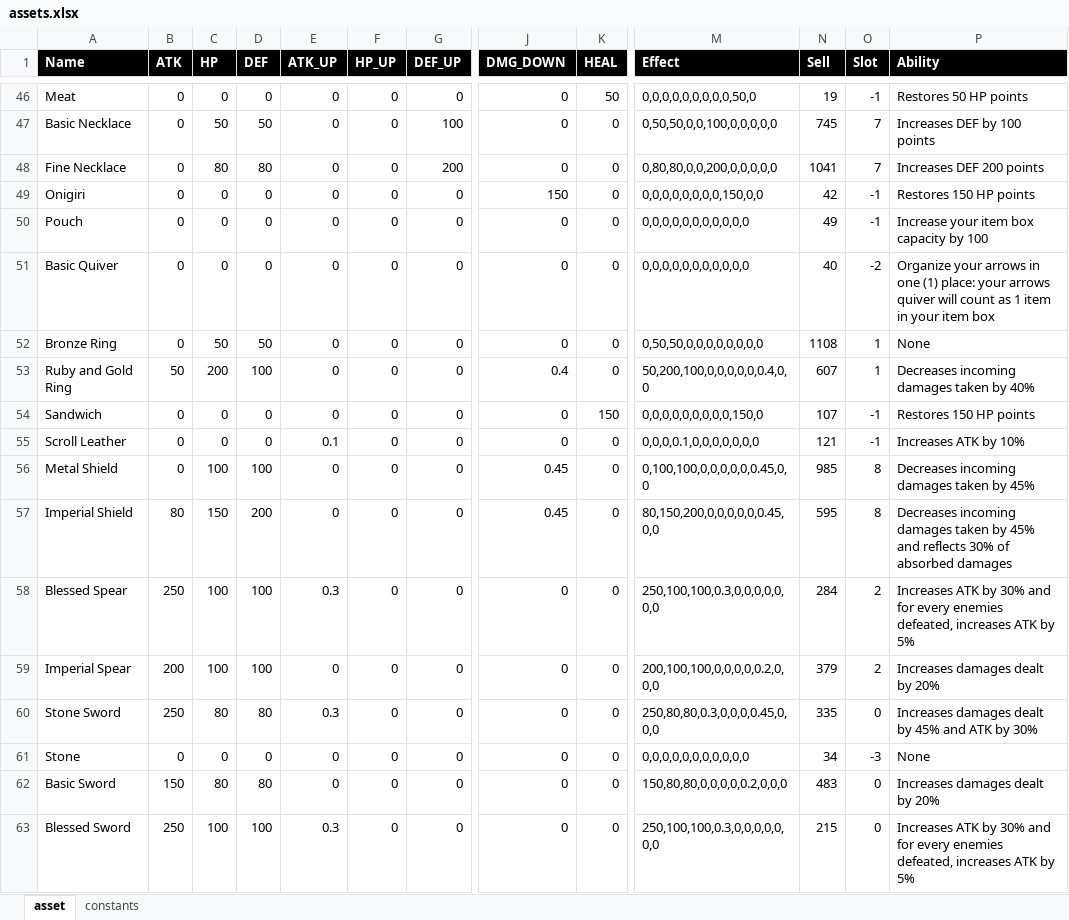
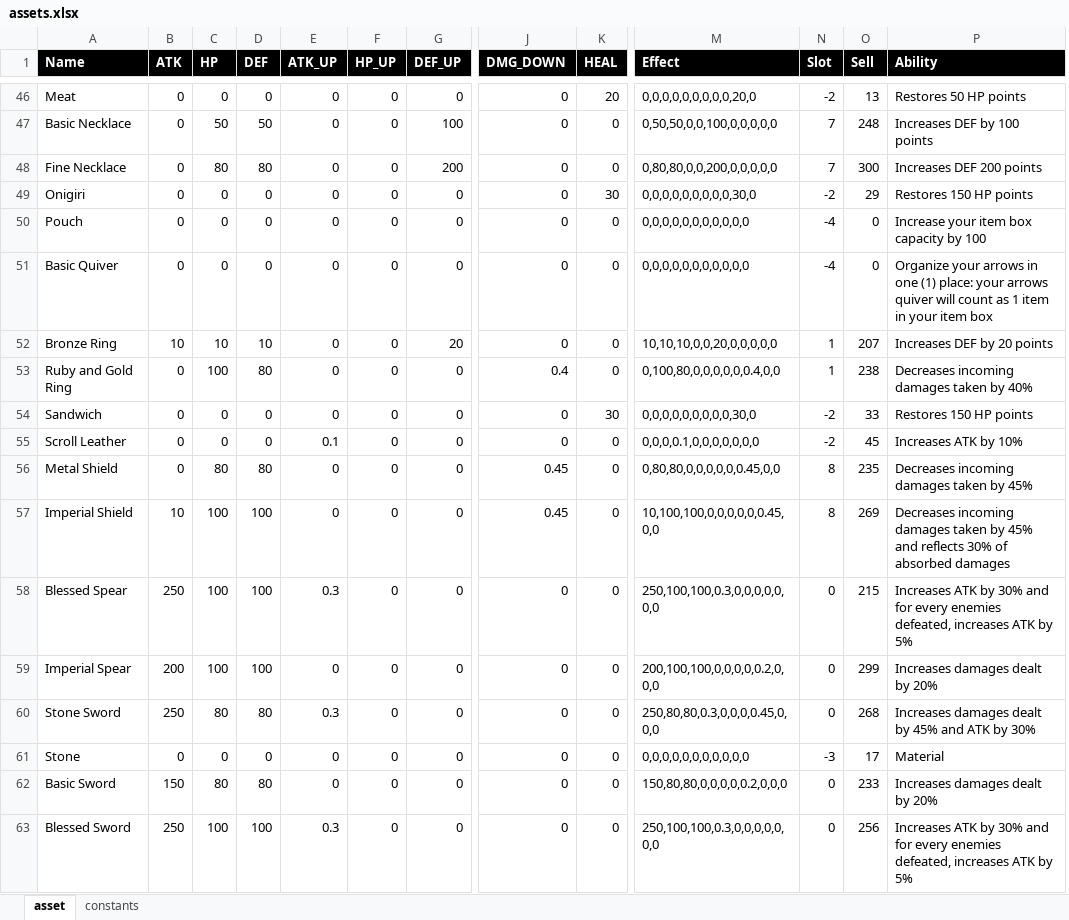
Before and after one commit to duongthanhbao55/JavaGame, an Excel workbook: assets.xlsx, sheet asset, drawn as a sheet; only a part is shown, gaps mark what is left out; values as stored, in another font and other column widths than the file's, no borders; table styles not drawn; removed rows and columns are numbered as before the commit, all else as after; the diff covers the shown part only; the diff names each change by its address in the sheet, - before the commit and + after, or states it on an @@ line.

Commit message:
assets: add coin

```diff
--- a/assets.xlsx (sheet asset)
+++ b/assets.xlsx (sheet asset)
-column N (Sell), rows 46-63: 19 | 745 | 1041 | 42 | 49 | 40 | 1108 | 607 | 107 | 121 | 985 | 595 | 284 | 379 | 335 | 34 | 483 | 215
+column O (Sell), rows 46-63: 13 | 248 | 300 | 29 | 0 | 0 | 207 | 238 | 33 | 45 | 235 | 269 | 215 | 299 | 268 | 17 | 233 | 256
-K46 (HEAL): 50
+K46 (HEAL): 20
-M46 (Effect): 0,0,0,0,0,0,0,0,0,50,0
+M46 (Effect): 0,0,0,0,0,0,0,0,0,20,0
-N46 (Slot): -1
+N46 (Slot): -2
-J49 (DMG_DOWN): 150
+J49 (DMG_DOWN): 0
-K49 (HEAL): 0
+K49 (HEAL): 30
-M49 (Effect): 0,0,0,0,0,0,0,0,150,0,0
+M49 (Effect): 0,0,0,0,0,0,0,0,0,30,0
-N49 (Slot): -1
+N49 (Slot): -2
-N50 (Slot): -1
+N50 (Slot): -4
-N51 (Slot): -2
+N51 (Slot): -4
-B52 (ATK): 0
+B52 (ATK): 10
-C52 (HP): 50
+C52 (HP): 10
-D52 (DEF): 50
+D52 (DEF): 10
-G52 (DEF_UP): 0
+G52 (DEF_UP): 20
-M52 (Effect): 0,50,50,0,0,0,0,0,0,0,0
+M52 (Effect): 10,10,10,0,0,20,0,0,0,0,0
-P52 (Ability): None
+P52 (Ability): Increases DEF by 20 points
-B53 (ATK): 50
+B53 (ATK): 0
-C53 (HP): 200
+C53 (HP): 100
-D53 (DEF): 100
+D53 (DEF): 80
-M53 (Effect): 50,200,100,0,0,0,0,0,0.4,0,0
+M53 (Effect): 0,100,80,0,0,0,0,0,0.4,0,0
-K54 (HEAL): 150
+K54 (HEAL): 30
-M54 (Effect): 0,0,0,0,0,0,0,0,0,150,0
+M54 (Effect): 0,0,0,0,0,0,0,0,0,30,0
-N54:N55 (Slot): -1
+N54:N55 (Slot): -2
-C56 (HP): 100
+C56 (HP): 80
-D56 (DEF): 100
+D56 (DEF): 80
-M56 (Effect): 0,100,100,0,0,0,0,0,0.45,0,0
+M56 (Effect): 0,80,80,0,0,0,0,0,0.45,0,0
-B57 (ATK): 80
+B57 (ATK): 10
-C57 (HP): 150
+C57 (HP): 100
-D57 (DEF): 200
+D57 (DEF): 100
-M57 (Effect): 80,150,200,0,0,0,0,0,0.45,0,0
+M57 (Effect): 10,100,100,0,0,0,0,0,0.45,0,0
-N58:N59 (Slot): 2
+N58:N59 (Slot): 0
-P61 (Ability): None
+P61 (Ability): Material
```
Also changed, not shown: 98 edited cells elsewhere in this sheet, sheet constants, 1 other file.
